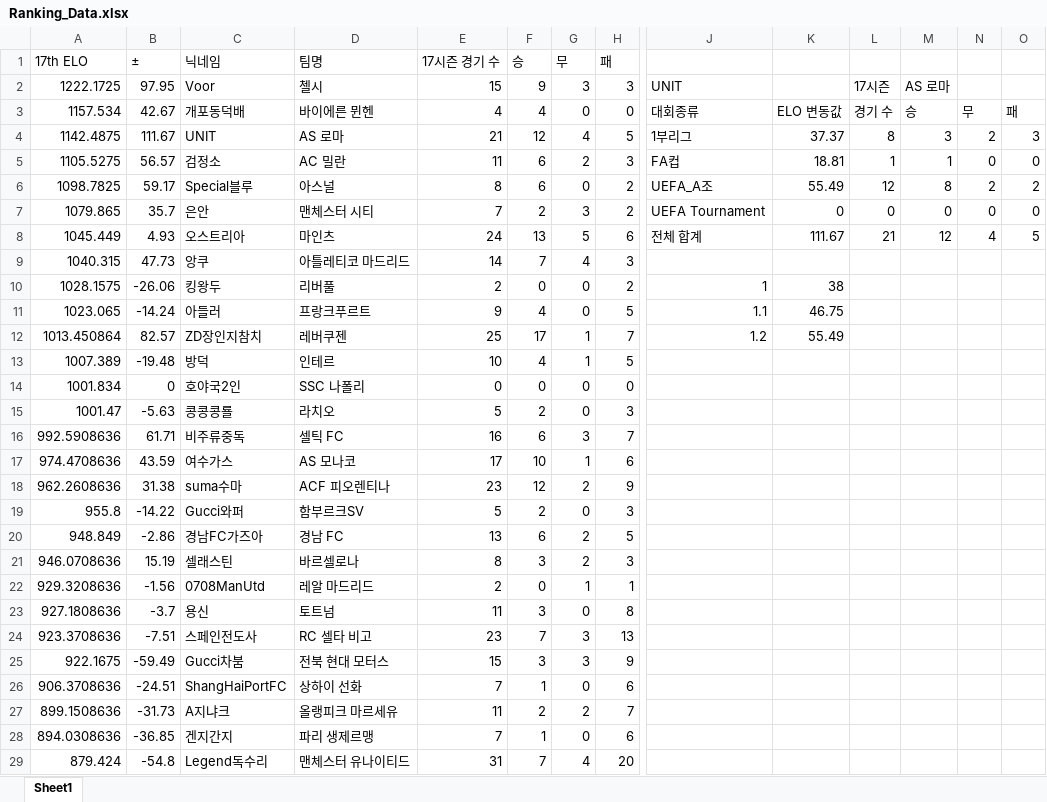
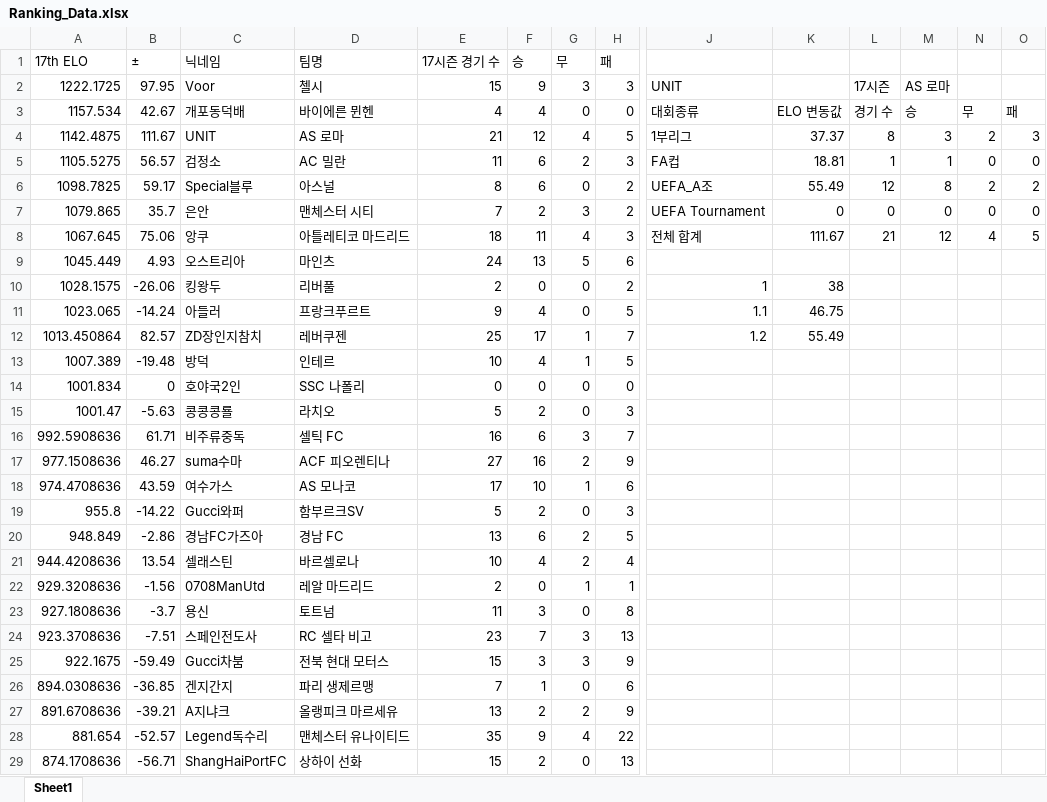
Before and after one commit to xldyxl/all-star-league, an Excel workbook: Ranking_Data.xlsx, sheet Sheet1, drawn as a sheet; only a part is shown, gaps mark what is left out; values as stored, in another font and other column widths than the file's, no borders; removed rows and columns are numbered as before the commit, all else as after; rows hold the shown columns only; the diff names each change by its address in the sheet, - before the commit and + after, or states it on an @@ line.

```diff
--- a/Ranking_Data.xlsx (sheet Sheet1)
+++ b/Ranking_Data.xlsx (sheet Sheet1)
+row 8: 1067.645 | 75.06 | 앙쿠 | 아틀레티코 마드리드 | 18 | 11 | 4 | 3 | 전체 합계 | 111.67 | 21 | 12 | 4 | 5
-J9: 전체 합계
+J9: (empty)
-K9: 111.67
+K9: (empty)
-L9: 21
+L9: (empty)
-M9: 12
+M9: (empty)
-N9: 4
+N9: (empty)
-O9: 5
+O9: (empty)
-row 9: 1040.315 | 47.73 | 앙쿠 | 아틀레티코 마드리드 | 14 | 7 | 4 | 3
+row 17: 977.1508636 | 46.27 | suma수마 | ACF 피오렌티나 | 27 | 16 | 2 | 9
-row 18: 962.2608636 | 31.38 | suma수마 | ACF 피오렌티나 | 23 | 12 | 2 | 9
-row 21: 946.0708636 | 15.19 | 셀래스틴 | 바르셀로나 | 8 | 3 | 2 | 3
+row 21: 944.4208636 | 13.54 | 셀래스틴 | 바르셀로나 | 10 | 4 | 2 | 4
-row 26: 906.3708636 | -24.51 | ShangHaiPortFC | 상하이 선화 | 7 | 1 | 0 | 6
-row 27: 899.1508636 | -31.73 | A지냐크 | 올랭피크 마르세유 | 11 | 2 | 2 | 7
-row 29: 879.424 | -54.8 | Legend독수리 | 맨체스터 유나이티드 | 31 | 7 | 4 | 20
+row 27: 891.6708636 | -39.21 | A지냐크 | 올랭피크 마르세유 | 13 | 2 | 2 | 9
+row 28: 881.654 | -52.57 | Legend독수리 | 맨체스터 유나이티드 | 35 | 9 | 4 | 22
+row 29: 874.1708636 | -56.71 | ShangHaiPortFC | 상하이 선화 | 15 | 2 | 0 | 13
```
Also changed, not shown: 8 other files.
